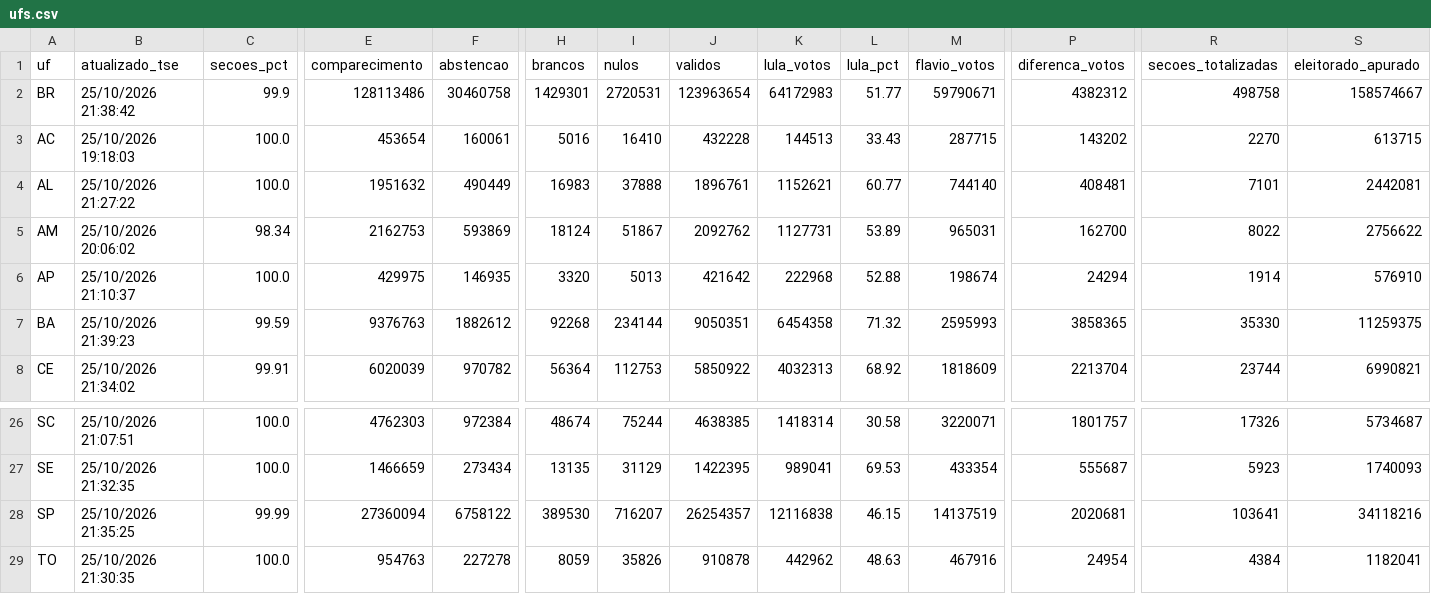
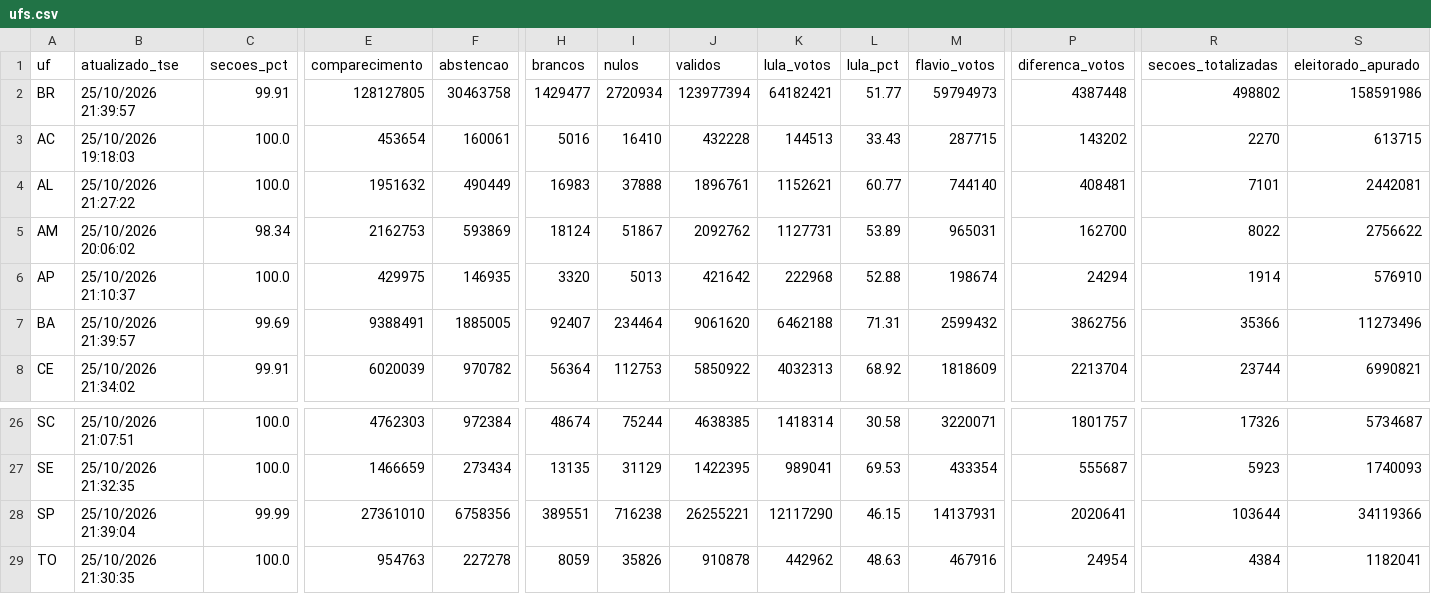
Before and after one commit to vizudados/eleicoes-2026, a CSV file: dados/apuracao/ufs.csv, drawn as a sheet; only a part is shown, gaps mark what is left out; the diff covers the shown part only; the diff names each change by its address in the sheet, - before the commit and + after, or states it on an @@ line.

```diff
--- a/dados/apuracao/ufs.csv
+++ b/dados/apuracao/ufs.csv
-B2 (atualizado_tse): 25/10/2026 21:38:42
+B2 (atualizado_tse): 25/10/2026 21:39:57
-C2 (secoes_pct): 99.9
+C2 (secoes_pct): 99.91
-E2 (comparecimento): 128113486
+E2 (comparecimento): 128127805
-F2 (abstencao): 30460758
+F2 (abstencao): 30463758
-H2 (brancos): 1429301
+H2 (brancos): 1429477
-I2 (nulos): 2720531
+I2 (nulos): 2720934
-J2 (validos): 123963654
+J2 (validos): 123977394
-K2 (lula_votos): 64172983
+K2 (lula_votos): 64182421
-M2 (flavio_votos): 59790671
+M2 (flavio_votos): 59794973
-P2 (diferenca_votos): 4382312
+P2 (diferenca_votos): 4387448
-R2 (secoes_totalizadas): 498758
+R2 (secoes_totalizadas): 498802
-S2 (eleitorado_apurado): 158574667
+S2 (eleitorado_apurado): 158591986
-B7 (atualizado_tse): 25/10/2026 21:39:23
+B7 (atualizado_tse): 25/10/2026 21:39:57
-C7 (secoes_pct): 99.59
+C7 (secoes_pct): 99.69
-E7 (comparecimento): 9376763
+E7 (comparecimento): 9388491
-F7 (abstencao): 1882612
+F7 (abstencao): 1885005
-H7 (brancos): 92268
+H7 (brancos): 92407
-I7 (nulos): 234144
+I7 (nulos): 234464
-J7 (validos): 9050351
+J7 (validos): 9061620
-K7 (lula_votos): 6454358
+K7 (lula_votos): 6462188
-L7 (lula_pct): 71.32
+L7 (lula_pct): 71.31
-M7 (flavio_votos): 2595993
+M7 (flavio_votos): 2599432
-P7 (diferenca_votos): 3858365
+P7 (diferenca_votos): 3862756
-R7 (secoes_totalizadas): 35330
+R7 (secoes_totalizadas): 35366
-S7 (eleitorado_apurado): 11259375
+S7 (eleitorado_apurado): 11273496
-B28 (atualizado_tse): 25/10/2026 21:35:25
+B28 (atualizado_tse): 25/10/2026 21:39:04
-E28 (comparecimento): 27360094
+E28 (comparecimento): 27361010
-F28 (abstencao): 6758122
+F28 (abstencao): 6758356
-H28 (brancos): 389530
+H28 (brancos): 389551
-I28 (nulos): 716207
+I28 (nulos): 716238
-J28 (validos): 26254357
+J28 (validos): 26255221
-K28 (lula_votos): 12116838
+K28 (lula_votos): 12117290
-M28 (flavio_votos): 14137519
+M28 (flavio_votos): 14137931
-P28 (diferenca_votos): 2020681
+P28 (diferenca_votos): 2020641
-R28 (secoes_totalizadas): 103641
+R28 (secoes_totalizadas): 103644
-S28 (eleitorado_apurado): 34118216
+S28 (eleitorado_apurado): 34119366
```
Also changed, not shown: 1 edited cell elsewhere in this file, dados/apuracao/historico.csv, 1 other file.
